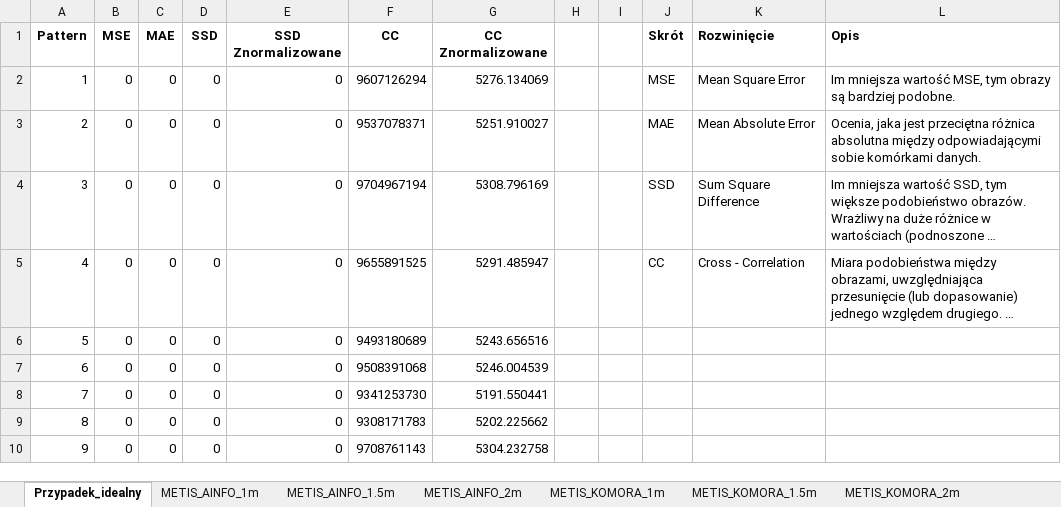
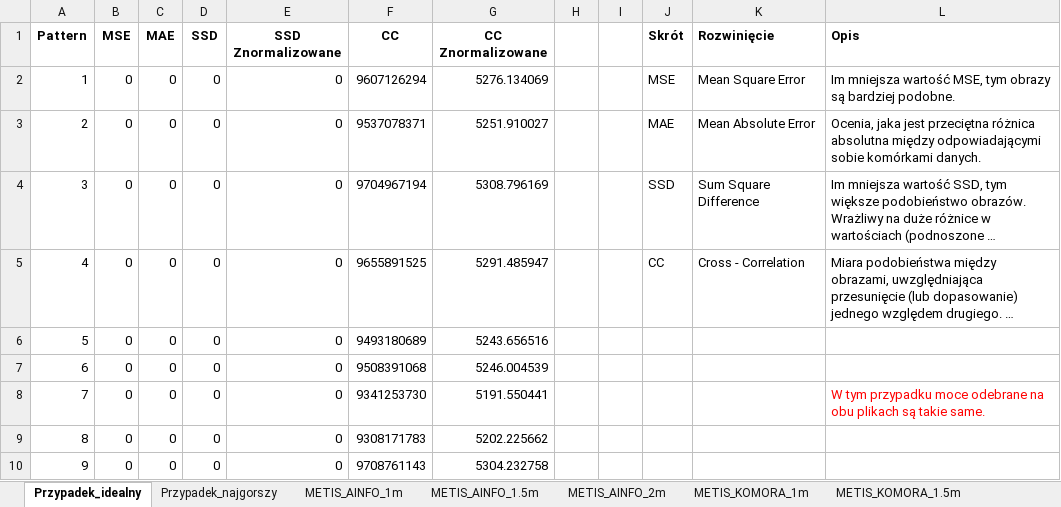
Before and after one commit to RISurfaces/Python_RIS, an Excel workbook: metryki.xlsx, sheet Przypadek_idealny, drawn as a sheet; only a part is shown; long unchanged cells end in …; values as stored, in another font and other column widths than the file's, no borders; the diff covers the shown part only; the diff names each change by its address in the sheet, - before the commit and + after, or states it on an @@ line.

Commit message:
metryki - worst and best cases

```diff
--- a/metryki.xlsx (sheet Przypadek_idealny)
+++ b/metryki.xlsx (sheet Przypadek_idealny)
+sheet tab: Przypadek_najgorszy
-L8 (Opis): (empty)
+L8 (Opis): W tym przypadku moce odebrane na obu plikach są takie same.
```
Also changed, not shown: 60 added rows elsewhere in this sheet, 3 other files.
